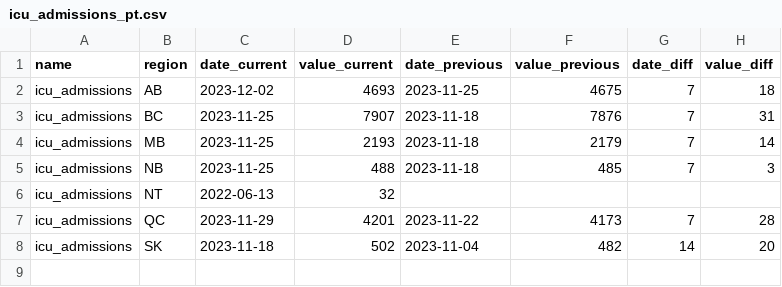
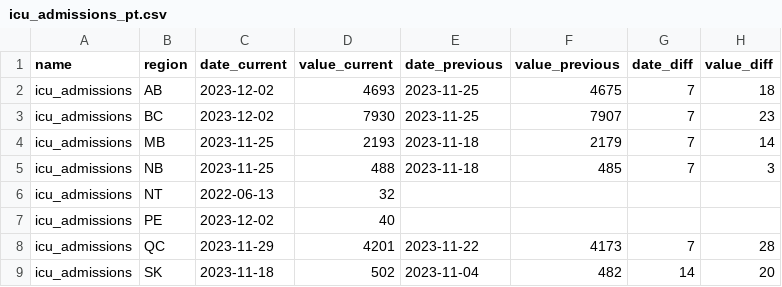
Before and after one commit to ccodwg/CovidTimelineCanada, a CSV file: diffs/pt/icu_admissions_pt.csv, drawn as a sheet.

```diff
--- a/diffs/pt/icu_admissions_pt.csv
+++ b/diffs/pt/icu_admissions_pt.csv
@@ -2,3 +2,3 @@
 "icu_admissions","AB","2023-12-02",4693,"2023-11-25",4675,7,18
-"icu_admissions","BC","2023-11-25",7907,"2023-11-18",7876,7,31
+"icu_admissions","BC","2023-12-02",7930,"2023-11-25",7907,7,23
 "icu_admissions","MB","2023-11-25",2193,"2023-11-18",2179,7,14
@@ -6,2 +6,3 @@
 "icu_admissions","NT","2022-06-13",32,"",,,
+"icu_admissions","PE","2023-12-02",40,,,,
 "icu_admissions","QC","2023-11-29",4201,"2023-11-22",4173,7,28
```
Also changed, not shown: data/pt/cases_pt.csv, data/pt/deaths_pt.csv, 17 other files.
